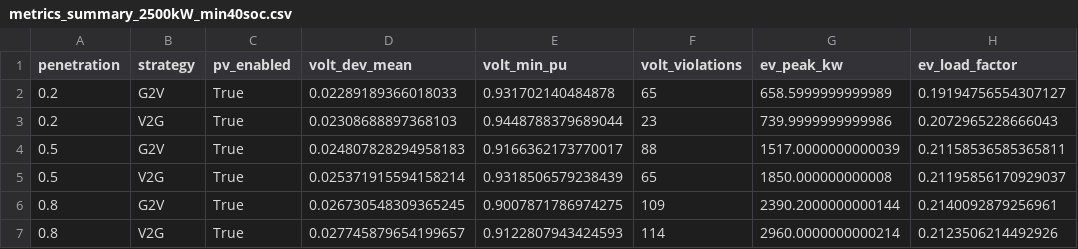
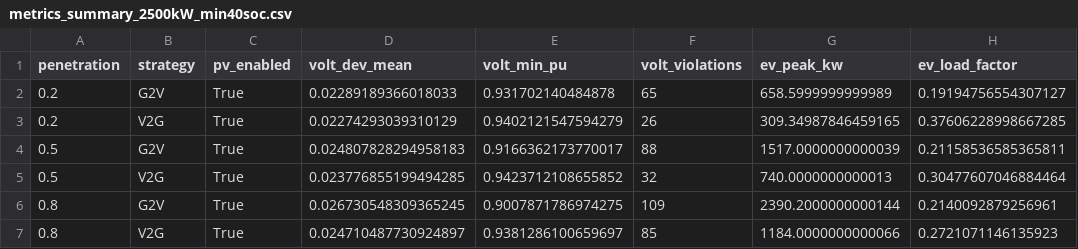
Before and after one commit to Joshuari03/V2G-for-frequency-and-voltage-support, a CSV file: results/metrics_summary_2500kW_min40soc.csv, drawn as a sheet.

```diff
--- a/results/metrics_summary_2500kW_min40soc.csv
+++ b/results/metrics_summary_2500kW_min40soc.csv
@@ -2,6 +2,6 @@ penetration,strategy,pv_enabled,volt_dev_mean,volt_min_pu,volt_violations,ev_pea
 0.2,G2V,True,0.02289189366018033,0.931702140484878,65,658.5999999999989,0.19194756554307127
-0.2,V2G,True,0.02308688897368103,0.9448788379689044,23,739.9999999999986,0.2072965228666043
+0.2,V2G,True,0.02274293039310129,0.9402121547594279,26,309.34987846459165,0.37606228998667285
 0.5,G2V,True,0.024807828294958183,0.9166362173770017,88,1517.0000000000039,0.21158536585365811
-0.5,V2G,True,0.025371915594158214,0.9318506579238439,65,1850.000000000008,0.21195856170929037
+0.5,V2G,True,0.023776855199494285,0.9423712108655852,32,740.0000000000013,0.30477607046884464
 0.8,G2V,True,0.026730548309365245,0.9007871786974275,109,2390.2000000000144,0.2140092879256961
-0.8,V2G,True,0.027745879654199657,0.9122807943424593,114,2960.0000000000214,0.2123506214492926
+0.8,V2G,True,0.024710487730924897,0.9381286100659697,85,1184.0000000000066,0.2721071146135923
```
Also changed, not shown: results/voltages_EV20_V2G_PVON_2500kW_min40soc.csv, results/voltages_EV50_V2G_PVON_2500kW_min40soc.csv, 12 other files.
